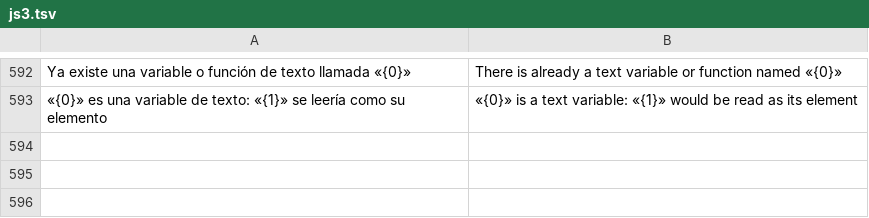
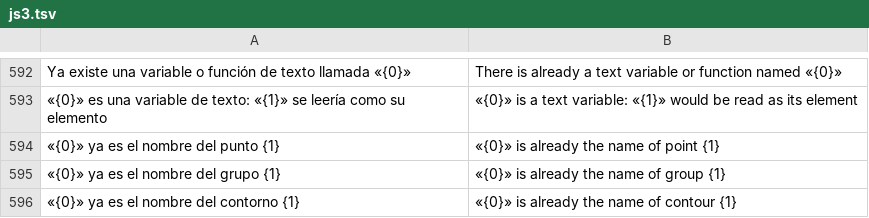
Before and after one commit to oscampo/a-cad, a TSV file: tools/i18n/js3.tsv, drawn as a sheet; only a part is shown, gaps mark what is left out; the diff names each change by its address in the sheet, - before the commit and + after, or states it on an @@ line.

```diff
--- a/tools/i18n/js3.tsv
+++ b/tools/i18n/js3.tsv
+row 594: «{0}» ya es el nombre del punto {1} | «{0}» is already the name of point {1}
+row 595: «{0}» ya es el nombre del grupo {1} | «{0}» is already the name of group {1}
+row 596: «{0}» ya es el nombre del contorno {1} | «{0}» is already the name of contour {1}
```
Also changed, not shown: tools/i18n/ref/calcref.tsv, 10 other files.
